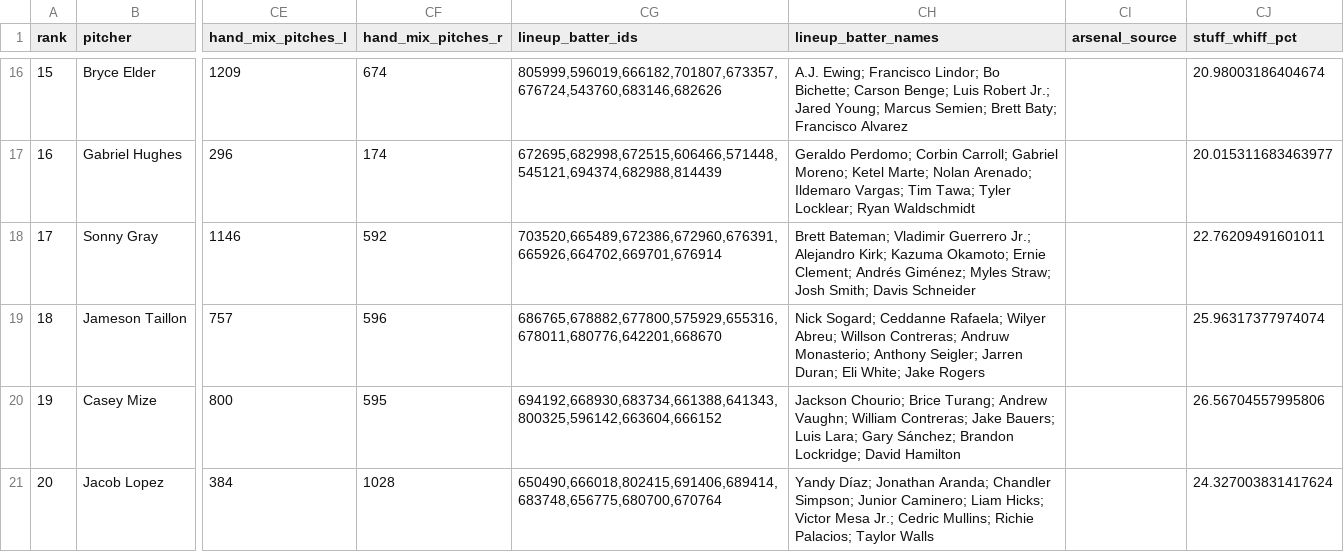
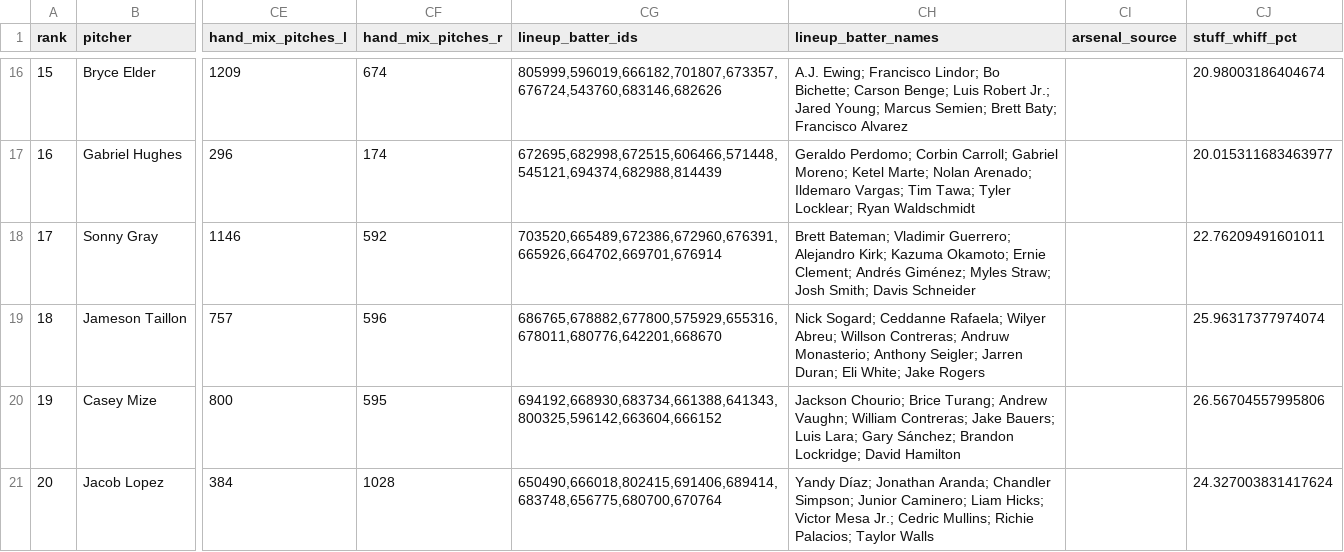
Before and after one commit to Ceezwrld/K-matchup, a CSV file: rankings-2026-08-10.csv, drawn as a sheet; only a part is shown, gaps mark what is left out; the diff names each change by its address in the sheet, - before the commit and + after, or states it on an @@ line.

```diff
--- a/rankings-2026-08-10.csv
+++ b/rankings-2026-08-10.csv
-CH18 (lineup_batter_names): …Bateman; Vladimir Guerrero Jr.; Alejandro Kirk;…
+CH18 (lineup_batter_names): …Bateman; Vladimir Guerrero; Alejandro Kirk;…
```
Also changed, not shown: hits-2026-08-10.csv, 2 other files.
